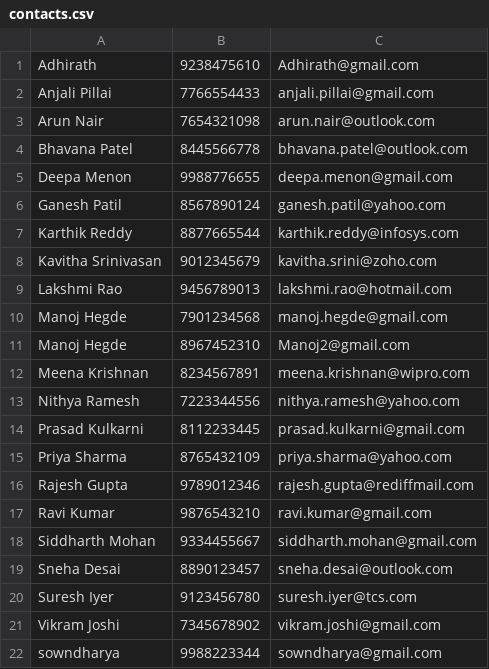
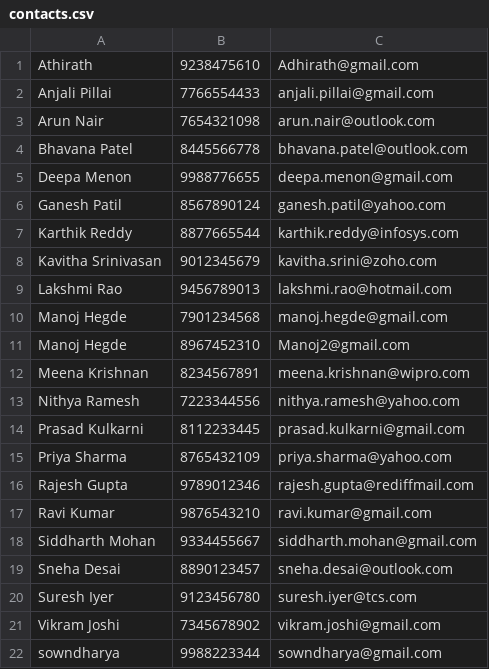
Before and after one commit to athirathforgit/Address_Book_project, a CSV file: data/contacts.csv, drawn as a sheet.

```diff
--- a/data/contacts.csv
+++ b/data/contacts.csv
@@ -1,2 +1,2 @@
-Adhirath,9238475610,Adhirath@gmail.com
+Athirath,9238475610,Adhirath@gmail.com
 Anjali Pillai,7766554433,anjali.pillai@gmail.com
```
Also changed, not shown: 2 other files.
